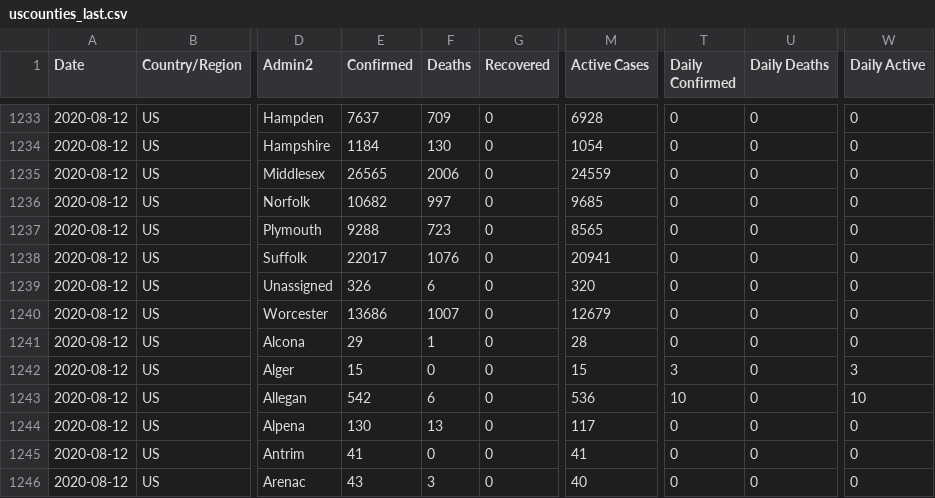
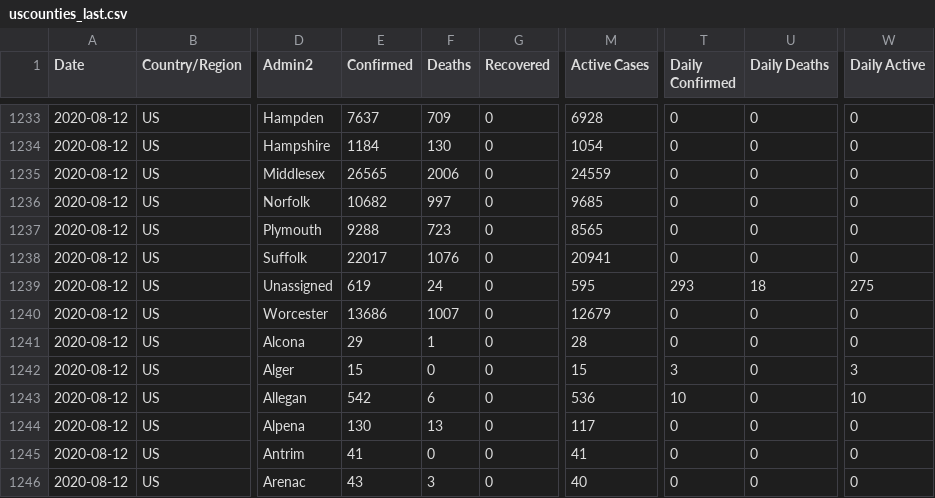
Before and after one commit to fmossott/COVID19-US, a CSV file: data/uscounties_last.csv, drawn as a sheet; only a part is shown, gaps mark what is left out; the diff names each change by its address in the sheet, - before the commit and + after, or states it on an @@ line.

```diff
--- a/data/uscounties_last.csv
+++ b/data/uscounties_last.csv
-E1239 (Confirmed): 326
+E1239 (Confirmed): 619
-F1239 (Deaths): 6
+F1239 (Deaths): 24
-M1239 (Active Cases): 320
+M1239 (Active Cases): 595
-T1239 (Daily Confirmed): 0
+T1239 (Daily Confirmed): 293
-U1239 (Daily Deaths): 0
+U1239 (Daily Deaths): 18
-W1239 (Daily Active): 0
+W1239 (Daily Active): 275
```
Also changed, not shown: data/usstates_last.csv, data/world_last.csv, 4 other files.
